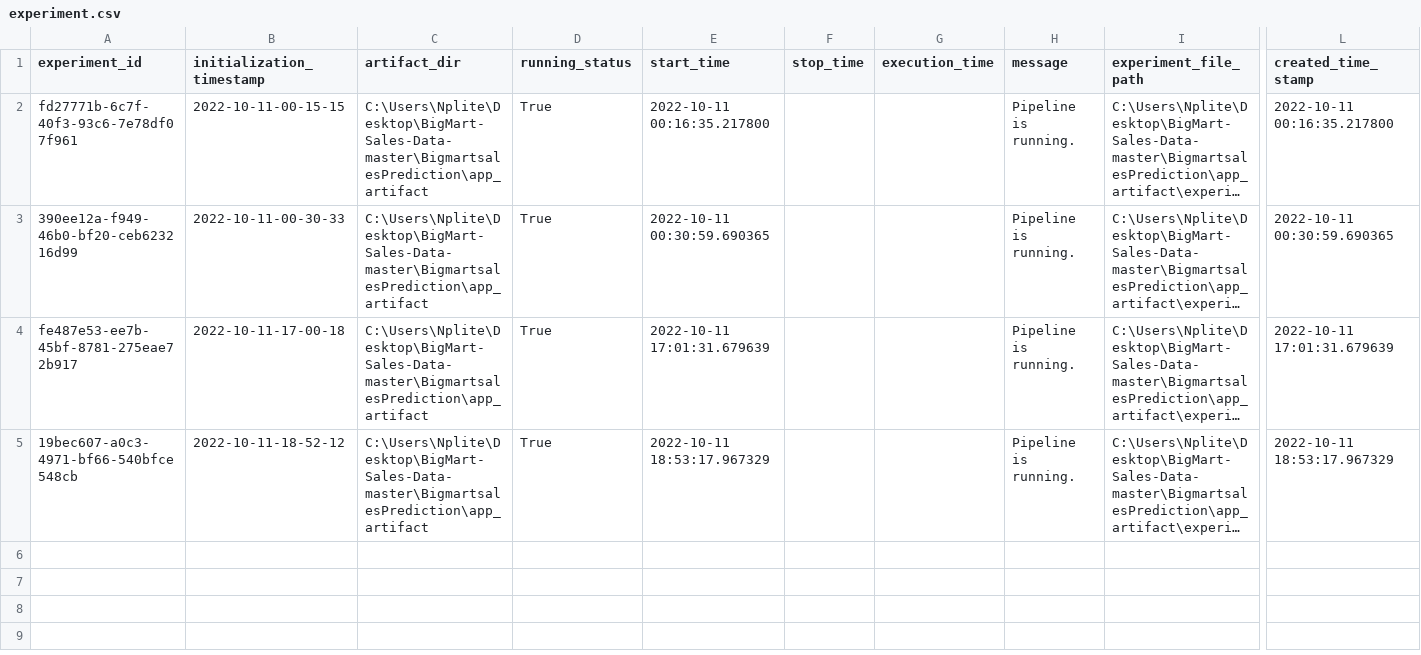
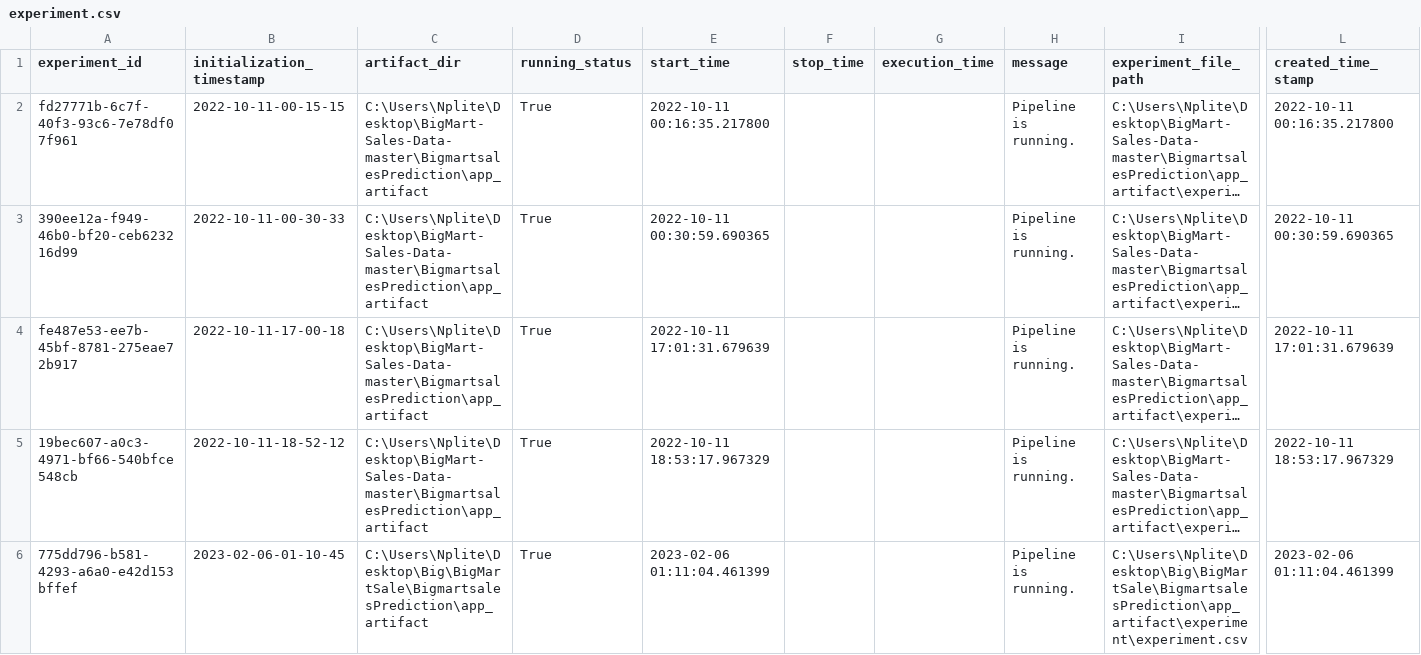
Before and after one commit to Nplite/BigMartSale, a CSV file: BigmartsalesPrediction/app_artifact/experiment/experiment.csv, drawn as a sheet; only a part is shown, gaps mark what is left out; long unchanged cells end in …; rows hold the shown columns only; the diff names each change by its address in the sheet, - before the commit and + after, or states it on an @@ line.

```diff
--- a/BigmartsalesPrediction/app_artifact/experiment/experiment.csv
+++ b/BigmartsalesPrediction/app_artifact/experiment/experiment.csv
+row 6: 775dd796-b581-4293-a6a0-e42d153bffef | 2023-02-06-01-10-45 | C:\Users\Nplite\Desktop\Big\BigMartSale\BigmartsalesPrediction\app_artifact | True | 2023-02-06 01:11:04.461399 |  |  | Pipeline is running. | C:\Users\Nplite\Desktop\Big\BigMartSale\BigmartsalesPrediction\app_artifact\experiment\experiment.csv | 2023-02-06 01:11:04.461399
```
Also changed, not shown: 5 other files.
